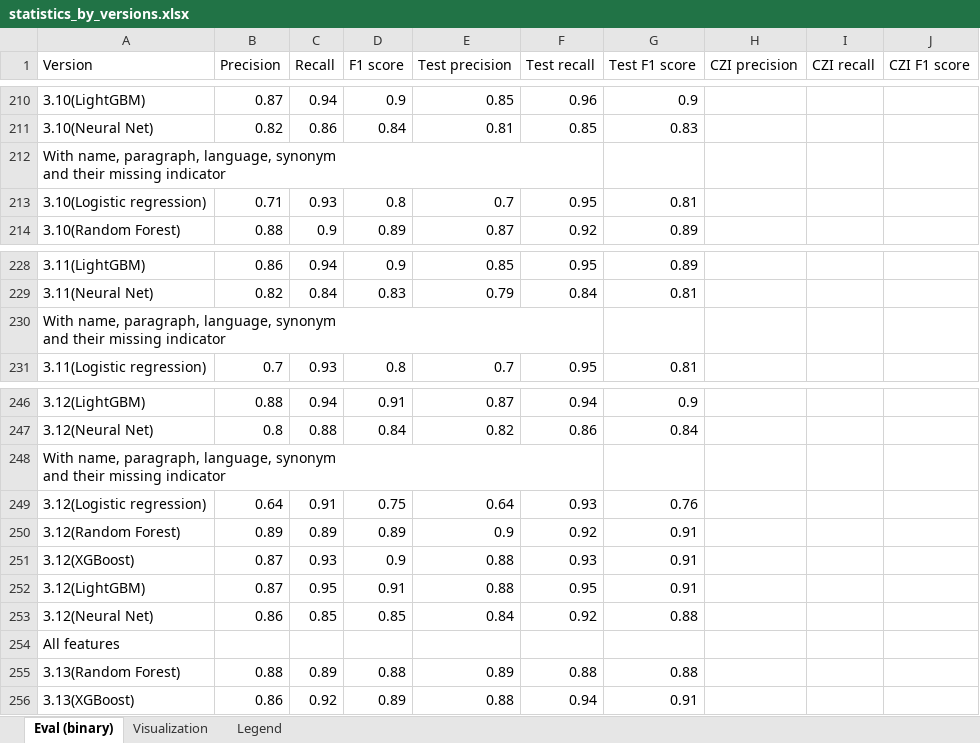
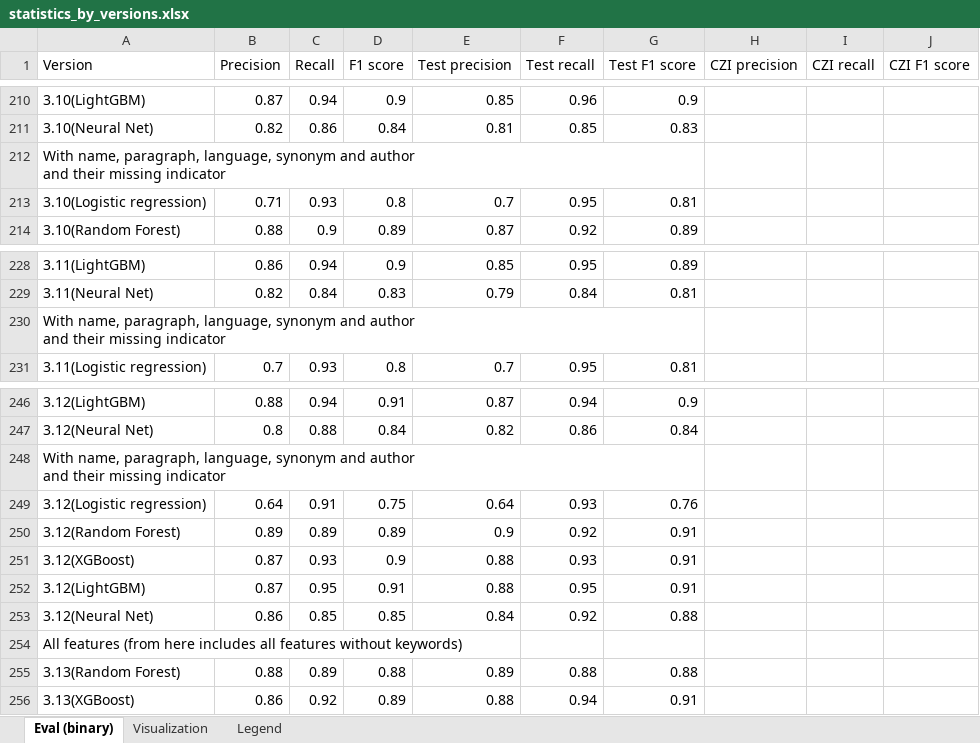
Before and after one commit to jelenadjuric01/Software-Disambiguation, an Excel workbook: results/statistics_by_versions.xlsx, sheet Eval (binary), drawn as a sheet; only a part is shown, gaps mark what is left out; values as stored, in another font and other column widths than the file's, no borders; ↵ is a line break in a cell; the diff covers the shown part only; the diff names each change by its address in the sheet, - before the commit and + after, or states it on an @@ line.

```diff
--- a/results/statistics_by_versions.xlsx (sheet Eval (binary))
+++ b/results/statistics_by_versions.xlsx (sheet Eval (binary))
-A212 (Version): …synonym ↵ and their missing…
+A212 (Version): …synonym and author ↵ and their missing…
-A230 (Version): …synonym ↵ and their missing…
+A230 (Version): …synonym and author ↵ and their missing…
-A248 (Version): …synonym ↵ and their missing…
+A248 (Version): …synonym and author ↵ and their missing…
-A254 (Version): All features
+A254 (Version): All features (from here includes all features without keywords)
```
Also changed, not shown: 5 edited cells elsewhere in this sheet, 3 other files.
